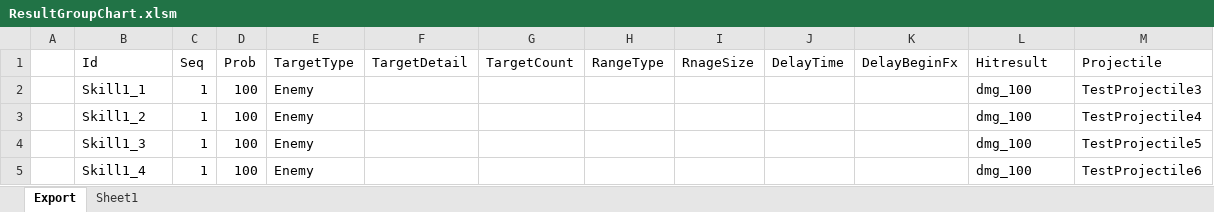
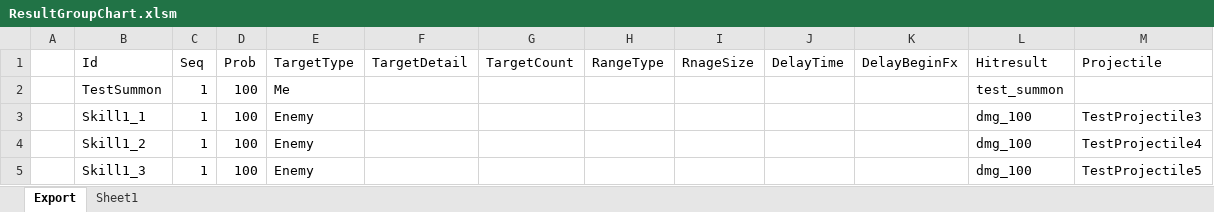
Before and after one commit to BlindBullet/ProjectDF, an Excel workbook: Assets/DataTables~/ResultGroupChart.xlsm, sheet Export, drawn as a sheet; only a part is shown; the shorter side is filled out with more unchanged rows; values as stored, in another font and other column widths than the file's, no borders; charts and pictures not drawn; the diff names each change by its address in the sheet, - before the commit and + after, or states it on an @@ line.

```diff
--- a/Assets/DataTables~/ResultGroupChart.xlsm (sheet Export)
+++ b/Assets/DataTables~/ResultGroupChart.xlsm (sheet Export)
+row 2:  | TestSummon | 1 | 100 | Me |  |  |  |  |  |  | test_summon
```
Also changed, not shown: charts or pictures, Assets/DataTables~/HeroChart.xlsm, Assets/DataTables~/HitresultChart.xlsm, 16 other files.
